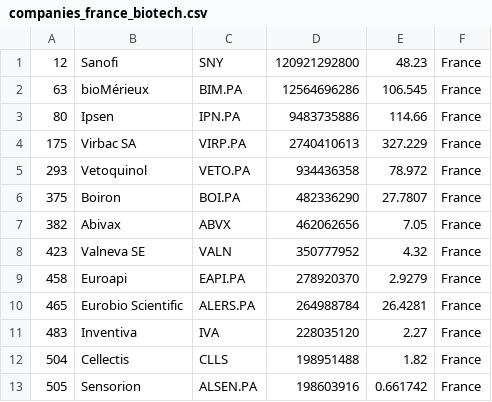
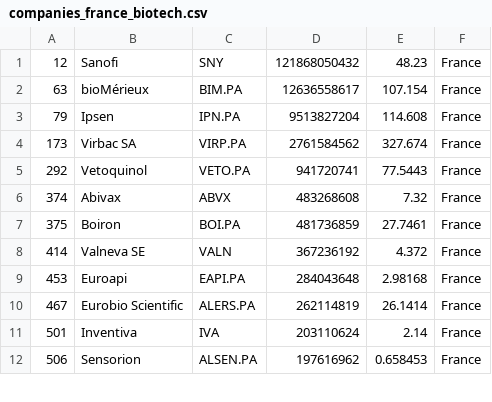
Before and after one commit to jkou02/merida-june-6-2024, a CSV file: companies_france_biotech.csv, drawn as a sheet; only a part is shown; the diff covers the shown part only.

```diff
--- a/companies_france_biotech.csv
+++ b/companies_france_biotech.csv
@@ -1,13 +1,12 @@
-"12","Sanofi","SNY","120921292800","48.23","France"
-"63","bioMérieux","BIM.PA","12564696286","106.545","France"
-"80","Ipsen","IPN.PA","9483735886","114.66","France"
-"175","Virbac SA","VIRP.PA","2740410613","327.229","France"
-"293","Vetoquinol","VETO.PA","934436358","78.972","France"
-"375","Boiron","BOI.PA","482336290","27.7807","France"
-"382","Abivax","ABVX","462062656","7.05","France"
-"423","Valneva SE","VALN","350777952","4.32","France"
-"458","Euroapi","EAPI.PA","278920370","2.9279","France"
-"465","Eurobio Scientific","ALERS.PA","264988784","26.4281","France"
-"483","Inventiva","IVA","228035120","2.27","France"
-"504","Cellectis","CLLS","198951488","1.82","France"
-"505","Sensorion","ALSEN.PA","198603916","0.661742","France"
+"12","Sanofi","SNY","121868050432","48.23","France"
+"63","bioMérieux","BIM.PA","12636558617","107.154","France"
+"79","Ipsen","IPN.PA","9513827204","114.608","France"
+"173","Virbac SA","VIRP.PA","2761584562","327.674","France"
+"292","Vetoquinol","VETO.PA","941720741","77.5443","France"
+"374","Abivax","ABVX","483268608","7.32","France"
+"375","Boiron","BOI.PA","481736859","27.7461","France"
+"414","Valneva SE","VALN","367236192","4.372","France"
+"453","Euroapi","EAPI.PA","284043648","2.98168","France"
+"467","Eurobio Scientific","ALERS.PA","262114819","26.1414","France"
+"501","Inventiva","IVA","203110624","2.14","France"
+"506","Sensorion","ALSEN.PA","197616962","0.658453","France"
```
Also changed, not shown: 1 added row and 29 edited cells elsewhere in this file, companies-Biotech.csv, companies_germany_biotech.csv, 1 other file.
